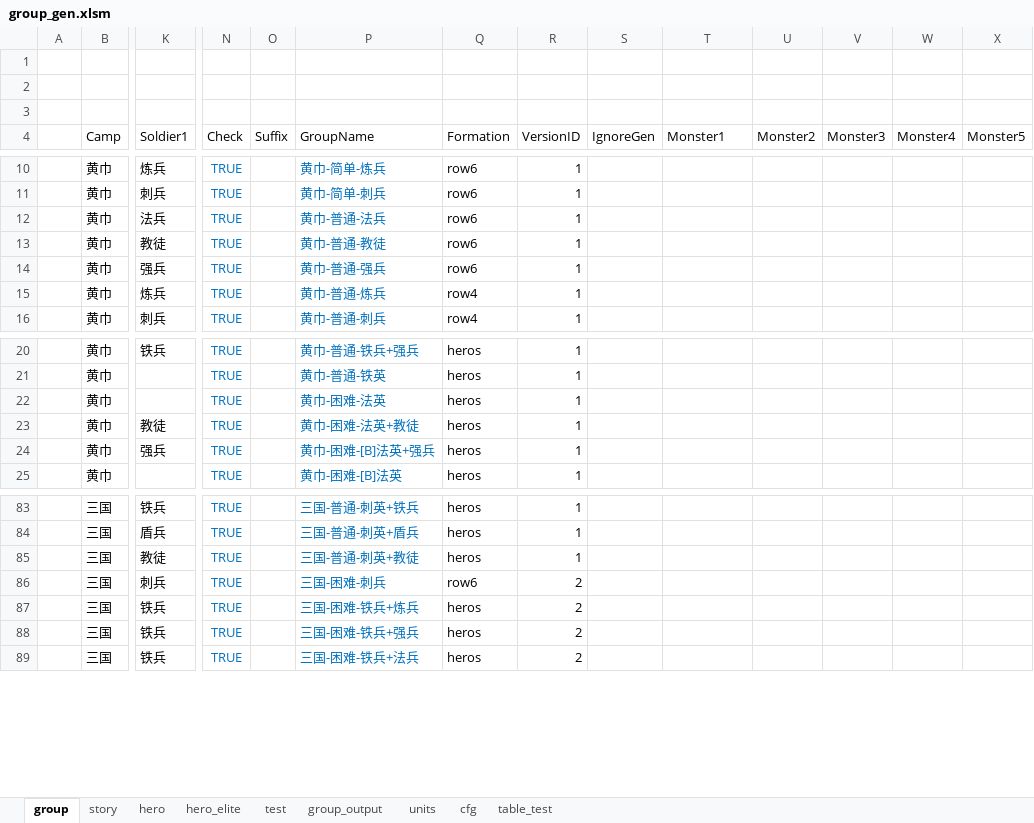
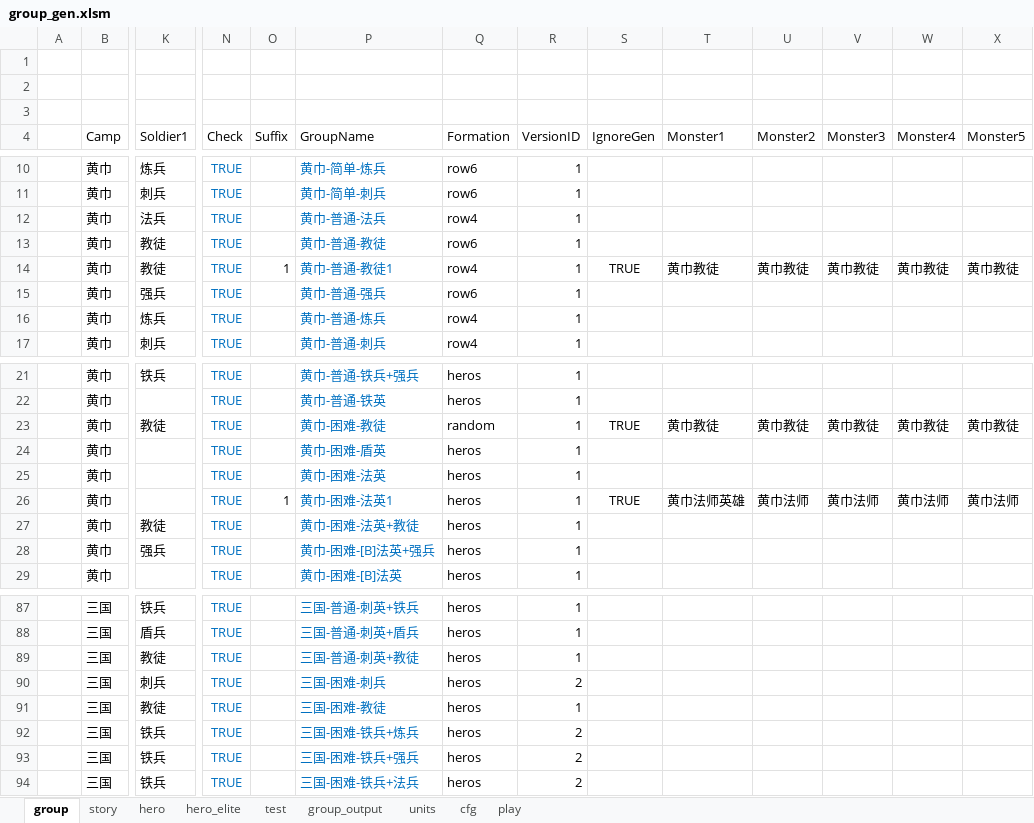
Before and after one commit to lovebirdsx/monster_group_gen, an Excel workbook: group_gen.xlsm, sheet group, drawn as a sheet; only a part is shown, gaps mark what is left out; values as stored, in another font and other column widths than the file's, no borders; charts and pictures and conditional formats and table styles not drawn; addresses are those after the commit; rows hold the shown columns only; the diff names each change by its address in the sheet, - before the commit and + after, or states it on an @@ line.

```diff
--- a/group_gen.xlsm (sheet group)
+++ b/group_gen.xlsm (sheet group)
-sheet tab: table_test
+sheet tab: play
-Q12 (Formation): row6
+Q12 (Formation): row4
+row 14:  | 黄巾 | 教徒 | TRUE | 1 | 黄巾-普通-教徒1 | row4 | 1 | TRUE | 黄巾教徒 | 黄巾教徒 | 黄巾教徒 | 黄巾教徒 | 黄巾教徒
+row 23:  | 黄巾 | 教徒 | TRUE |  | 黄巾-困难-教徒 | random | 1 | TRUE | 黄巾教徒 | 黄巾教徒 | 黄巾教徒 | 黄巾教徒 | 黄巾教徒
+row 24:  | 黄巾 |  | TRUE |  | 黄巾-困难-盾英 | heros | 1
+row 26:  | 黄巾 |  | TRUE | 1 | 黄巾-困难-法英1 | heros | 1 | TRUE | 黄巾法师英雄 | 黄巾法师 | 黄巾法师 | 黄巾法师 | 黄巾法师
-Q90 (Formation): row6
+Q90 (Formation): heros
+row 91:  | 三国 | 教徒 | TRUE |  | 三国-困难-教徒 | heros | 1
```
Also changed, not shown: sheet story, sheet test, sheet group_output, sheet hero_elite, sheet hero, sheet cfg, charts or pictures, 2 other files.
